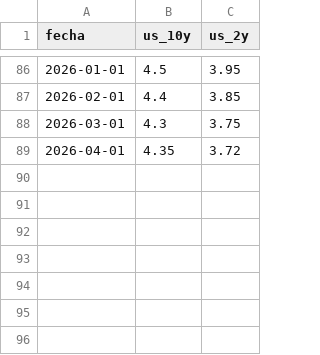
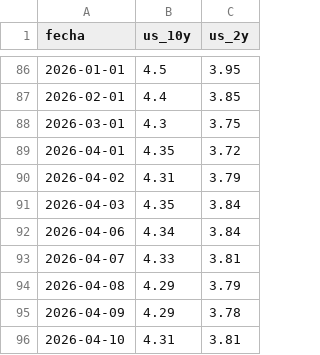
Before and after one commit to garciaborgheslautaro/acavalores-monitor-macro, a CSV file: data/macro_yields.csv, drawn as a sheet; only a part is shown, gaps mark what is left out; the diff names each change by its address in the sheet, - before the commit and + after, or states it on an @@ line.

```diff
--- a/data/macro_yields.csv
+++ b/data/macro_yields.csv
+row 90: 2026-04-02 | 4.31 | 3.79
+row 91: 2026-04-03 | 4.35 | 3.84
+row 92: 2026-04-06 | 4.34 | 3.84
+row 93: 2026-04-07 | 4.33 | 3.81
+row 94: 2026-04-08 | 4.29 | 3.79
+row 95: 2026-04-09 | 4.29 | 3.78
+row 96: 2026-04-10 | 4.31 | 3.81
```
Also changed, not shown: data/dolar_data.csv, data/mercados_data.csv, 1 other file.
